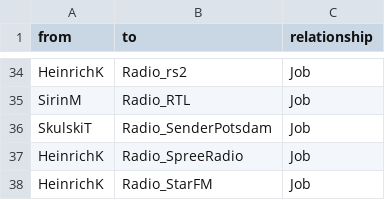
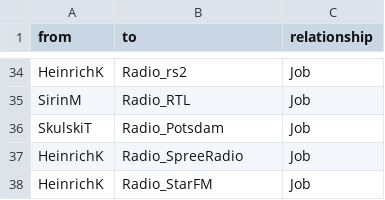
Before and after one commit to jm108/Moderatoren, a CSV file: Edgelist.csv, drawn as a sheet; only a part is shown, gaps mark what is left out.

```diff
--- a/Edgelist.csv
+++ b/Edgelist.csv
@@ -35,3 +35,3 @@ HeinrichK,Radio_rs2,Job
 SirinM,Radio_RTL,Job
-SkulskiT,Radio_SenderPotsdam,Job
+SkulskiT,Radio_Potsdam,Job
 HeinrichK,Radio_SpreeRadio,Job
```
Also changed, not shown: Generalisierte Nodelist.csv.
